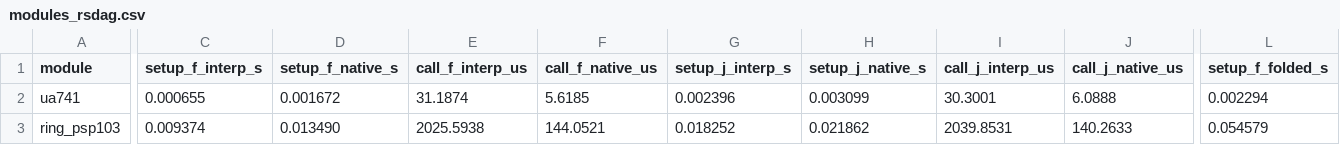
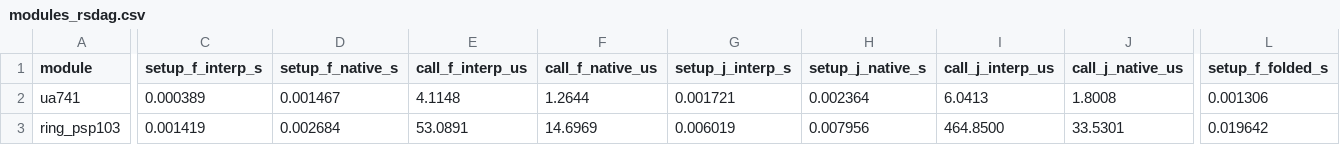
Before and after one commit to milanofthe/rsdag, a CSV file: docs/bench/data/modules_rsdag.csv, drawn as a sheet; only a part is shown, gaps mark what is left out; the diff covers the shown part only; the diff names each change by its address in the sheet, - before the commit and + after, or states it on an @@ line.

Commit message:
Circuit benchmark: rsdag on the DC residual with its calls specialized, as the other tools get it (#154)

```diff
--- a/docs/bench/data/modules_rsdag.csv
+++ b/docs/bench/data/modules_rsdag.csv
-C2 (setup_f_interp_s): 0.000655
+C2 (setup_f_interp_s): 0.000389
-D2 (setup_f_native_s): 0.001672
+D2 (setup_f_native_s): 0.001467
-E2 (call_f_interp_us): 31.1874
+E2 (call_f_interp_us): 4.1148
-F2 (call_f_native_us): 5.6185
+F2 (call_f_native_us): 1.2644
-G2 (setup_j_interp_s): 0.002396
+G2 (setup_j_interp_s): 0.001721
-H2 (setup_j_native_s): 0.003099
+H2 (setup_j_native_s): 0.002364
-I2 (call_j_interp_us): 30.3001
+I2 (call_j_interp_us): 6.0413
-J2 (call_j_native_us): 6.0888
+J2 (call_j_native_us): 1.8008
-L2 (setup_f_folded_s): 0.002294
+L2 (setup_f_folded_s): 0.001306
-C3 (setup_f_interp_s): 0.009374
+C3 (setup_f_interp_s): 0.001419
-D3 (setup_f_native_s): 0.013490
+D3 (setup_f_native_s): 0.002684
-E3 (call_f_interp_us): 2025.5938
+E3 (call_f_interp_us): 53.0891
-F3 (call_f_native_us): 144.0521
+F3 (call_f_native_us): 14.6969
-G3 (setup_j_interp_s): 0.018252
+G3 (setup_j_interp_s): 0.006019
-H3 (setup_j_native_s): 0.021862
+H3 (setup_j_native_s): 0.007956
-I3 (call_j_interp_us): 2039.8531
+I3 (call_j_interp_us): 464.8500
-J3 (call_j_native_us): 140.2633
+J3 (call_j_native_us): 33.5301
-L3 (setup_f_folded_s): 0.054579
+L3 (setup_f_folded_s): 0.019642
```
Also changed, not shown: 163 edited cells elsewhere in this file, 3 other files.
